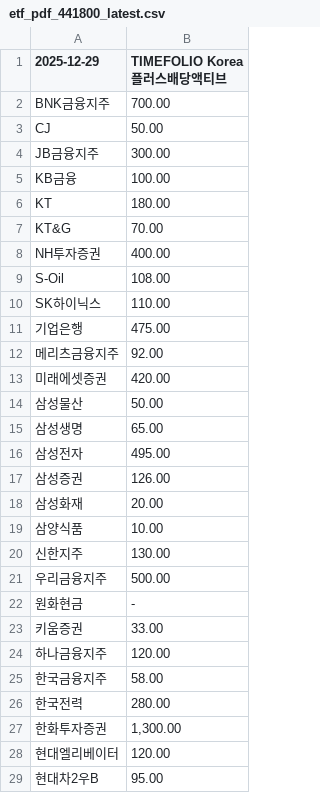
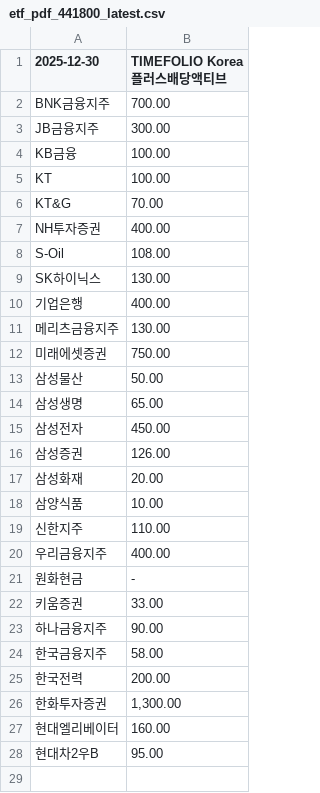
Before and after one commit to gunhoon/etf-timefolio, a CSV file: etf_pdf_441800_latest.csv, drawn as a sheet.

```diff
--- a/etf_pdf_441800_latest.csv
+++ b/etf_pdf_441800_latest.csv
@@ -1,7 +1,6 @@
-2025-12-29,TIMEFOLIO Korea플러스배당액티브
+2025-12-30,TIMEFOLIO Korea플러스배당액티브
 BNK금융지주,700.00
-CJ,50.00
 JB금융지주,300.00
 KB금융,100.00
-KT,180.00
+KT,100.00
 KT&G,70.00
@@ -9,9 +8,9 @@ NH투자증권,400.00
 S-Oil,108.00
-SK하이닉스,110.00
-기업은행,475.00
-메리츠금융지주,92.00
-미래에셋증권,420.00
+SK하이닉스,130.00
+기업은행,400.00
+메리츠금융지주,130.00
+미래에셋증권,750.00
 삼성물산,50.00
 삼성생명,65.00
-삼성전자,495.00
+삼성전자,450.00
 삼성증권,126.00
@@ -19,11 +18,11 @@ SK하이닉스,110.00
 삼양식품,10.00
-신한지주,130.00
-우리금융지주,500.00
+신한지주,110.00
+우리금융지주,400.00
 원화현금,-
 키움증권,33.00
-하나금융지주,120.00
+하나금융지주,90.00
 한국금융지주,58.00
-한국전력,280.00
+한국전력,200.00
 한화투자증권,"1,300.00"
-현대엘리베이터,120.00
+현대엘리베이터,160.00
 현대차2우B,95.00
```
Also changed, not shown: etf_pdf_385710_latest.csv, etf_pdf_385720_latest.csv, 4 other files.
